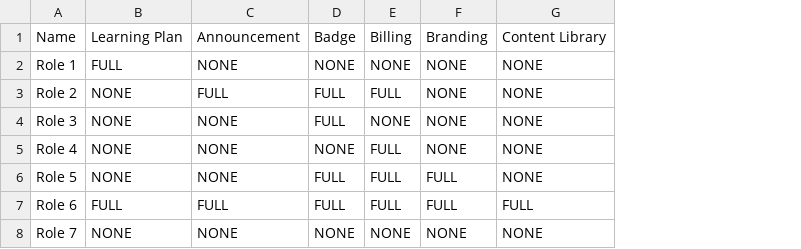
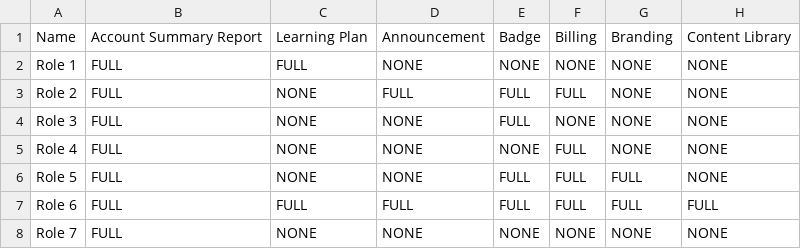
Before and after one commit to AdobeDocs/learning-manager.de-DE, a CSV file: help/migrated/integration-admin/feature-summary/assets/role.csv, drawn as a sheet; only a part is shown; the diff names each change by its address in the sheet, - before the commit and + after, or states it on an @@ line.

Commit message:
Updating Old File for core commit 78aa60ae77193a6c8e980b8a0c295e0b2cda90ce

```diff
--- a/help/migrated/integration-admin/feature-summary/assets/role.csv
+++ b/help/migrated/integration-admin/feature-summary/assets/role.csv
+column B, rows 1-8: Account Summary Report | FULL | FULL | FULL | FULL | FULL | FULL | FULL
```
